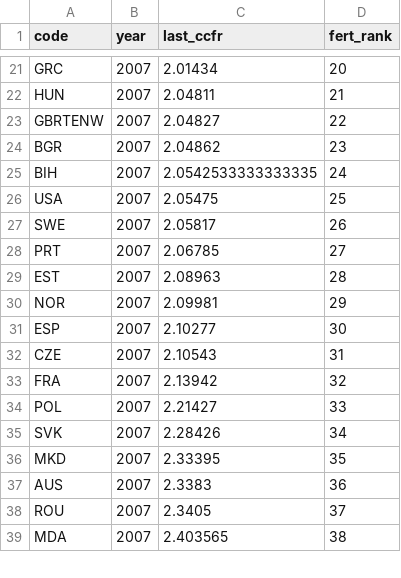
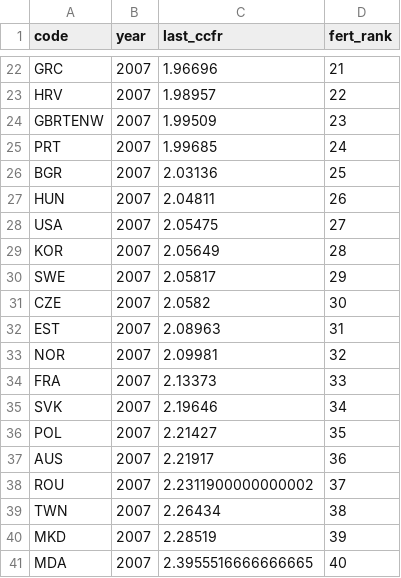
Before and after one commit to JonMinton/comparative_fertility, a CSV file: ccfr_in_2007.csv, drawn as a sheet; only a part is shown, gaps mark what is left out; removed rows and columns are numbered as before the commit, all else as after; the diff covers the shown part only; the diff names each change by its address in the sheet, - before the commit and + after, or states it on an @@ line.

```diff
--- a/ccfr_in_2007.csv
+++ b/ccfr_in_2007.csv
-C22 (last_ccfr): 2.01434
+C22 (last_ccfr): 1.96696
-D22 (fert_rank): 20
+D22 (fert_rank): 21
-row 22: HUN | 2007 | 2.04811 | 21
+row 23: HRV | 2007 | 1.98957 | 22
-C24 (last_ccfr): 2.04827
+C24 (last_ccfr): 1.99509
-D24 (fert_rank): 22
+D24 (fert_rank): 23
+row 25: PRT | 2007 | 1.99685 | 24
-C26 (last_ccfr): 2.04862
+C26 (last_ccfr): 2.03136
-D26 (fert_rank): 23
+D26 (fert_rank): 25
-row 25: BIH | 2007 | 2.0542533333333335 | 24
+row 27: HUN | 2007 | 2.04811 | 26
-D28 (fert_rank): 25
+D28 (fert_rank): 27
+row 29: KOR | 2007 | 2.05649 | 28
-D30 (fert_rank): 26
+D30 (fert_rank): 29
-row 28: PRT | 2007 | 2.06785 | 27
+row 31: CZE | 2007 | 2.0582 | 30
-D32 (fert_rank): 28
+D32 (fert_rank): 31
-D33 (fert_rank): 29
+D33 (fert_rank): 32
-row 31: ESP | 2007 | 2.10277 | 30
-row 32: CZE | 2007 | 2.10543 | 31
-C34 (last_ccfr): 2.13942
+C34 (last_ccfr): 2.13373
-D34 (fert_rank): 32
+D34 (fert_rank): 33
-row 34: POL | 2007 | 2.21427 | 33
-C35 (last_ccfr): 2.28426
+C35 (last_ccfr): 2.19646
-A36 (code): MKD
+A36 (code): POL
-C36 (last_ccfr): 2.33395
+C36 (last_ccfr): 2.21427
-C37 (last_ccfr): 2.3383
+C37 (last_ccfr): 2.21917
-C38 (last_ccfr): 2.3405
+C38 (last_ccfr): 2.2311900000000002
+row 39: TWN | 2007 | 2.26434 | 38
+row 40: MKD | 2007 | 2.28519 | 39
-C41 (last_ccfr): 2.403565
+C41 (last_ccfr): 2.3955516666666665
-D41 (fert_rank): 38
+D41 (fert_rank): 40
```
Also changed, not shown: 10 added rows, 11 removed rows and 20 edited cells elsewhere in this file, 11 other files.
